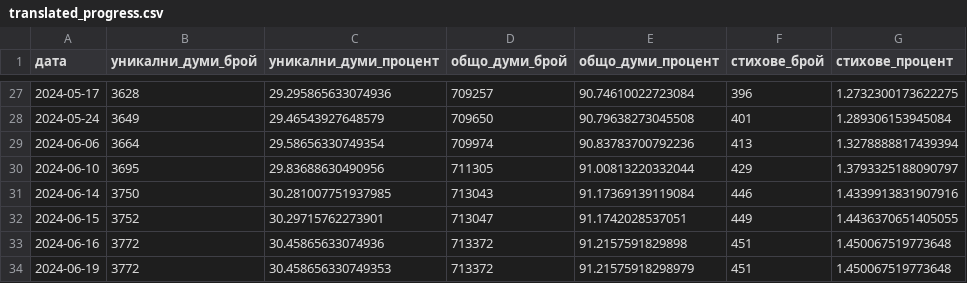
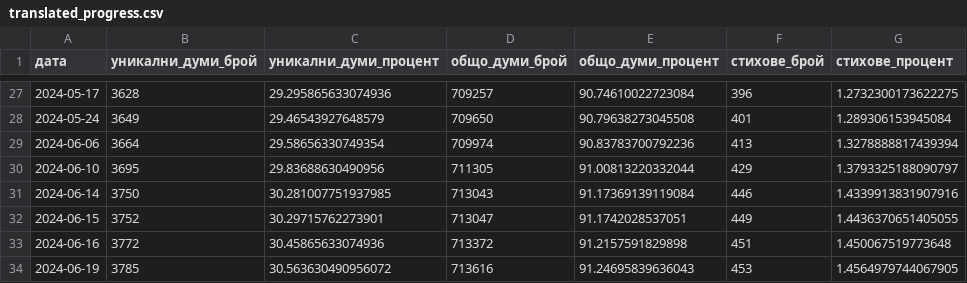
Before and after one commit to TraxData313/KJV-BG-translation, a CSV file: logs/translated_progress.csv, drawn as a sheet; only a part is shown, gaps mark what is left out.

```diff
--- a/logs/translated_progress.csv
+++ b/logs/translated_progress.csv
@@ -33,2 +33,2 @@
 2024-06-16,3772,30.45865633074936,713372,91.2157591829898,451,1.450067519773648
-2024-06-19,3772,30.458656330749353,713372,91.21575918298979,451,1.450067519773648
+2024-06-19,3785,30.563630490956072,713616,91.24695839636043,453,1.4564979744067905
```
Also changed, not shown: 10 other files.
